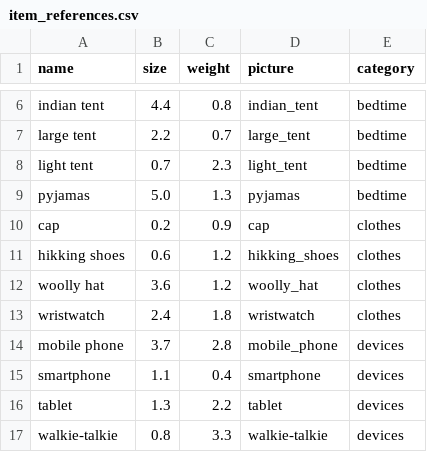
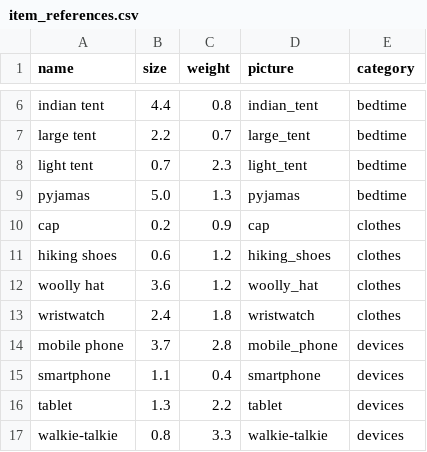
Before and after one commit to BigBig-Archives/packit, a CSV file: lib/seeds/item_references.csv, drawn as a sheet; only a part is shown, gaps mark what is left out.

```diff
--- a/lib/seeds/item_references.csv
+++ b/lib/seeds/item_references.csv
@@ -10,3 +10,3 @@ pyjamas,5.0,1.3,pyjamas,bedtime
 cap,0.2,0.9,cap,clothes
-hikking shoes,0.6,1.2,hikking_shoes,clothes
+hiking shoes,0.6,1.2,hiking_shoes,clothes
 woolly hat,3.6,1.2,woolly_hat,clothes
```
Also changed, not shown: 24 other files.
